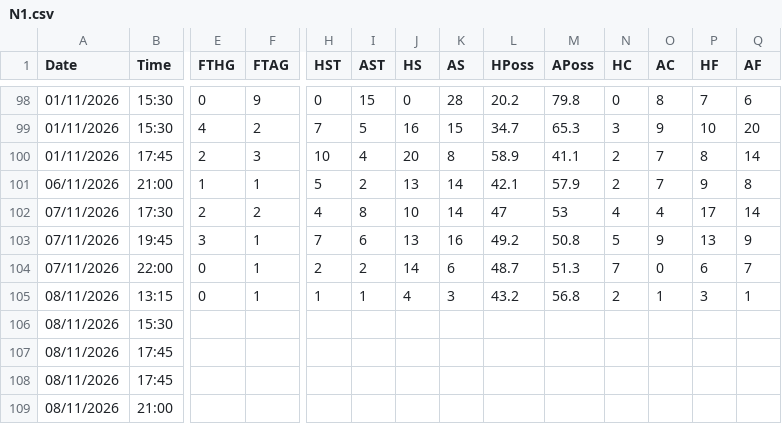
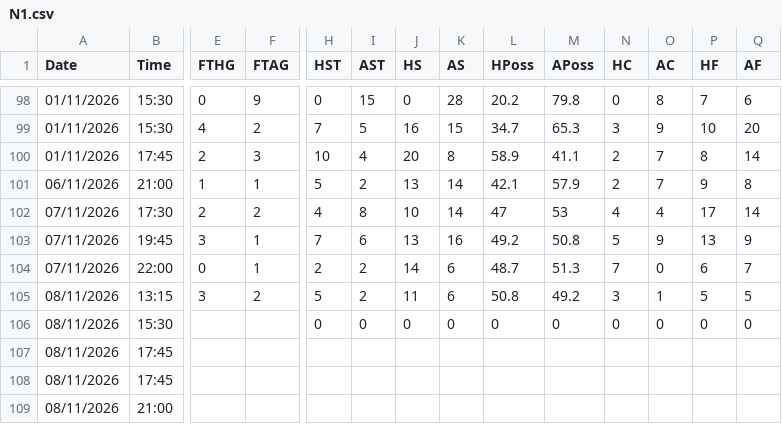
Before and after one commit to yorsbedoya-ui/pizarra-de-pronosticos, a CSV file: data/live/N1.csv, drawn as a sheet; only a part is shown, gaps mark what is left out; the diff names each change by its address in the sheet, - before the commit and + after, or states it on an @@ line.

```diff
--- a/data/live/N1.csv
+++ b/data/live/N1.csv
-E105 (FTHG): 0
+E105 (FTHG): 3
-F105 (FTAG): 1
+F105 (FTAG): 2
-H105 (HST): 1
+H105 (HST): 5
-I105 (AST): 1
+I105 (AST): 2
-J105 (HS): 4
+J105 (HS): 11
-K105 (AS): 3
+K105 (AS): 6
-L105 (HPoss): 43.2
+L105 (HPoss): 50.8
-M105 (APoss): 56.8
+M105 (APoss): 49.2
-N105 (HC): 2
+N105 (HC): 3
-P105 (HF): 3
+P105 (HF): 5
-Q105 (AF): 1
+Q105 (AF): 5
-H106 (HST): (empty)
+H106 (HST): 0
-I106 (AST): (empty)
+I106 (AST): 0
-J106 (HS): (empty)
+J106 (HS): 0
-K106 (AS): (empty)
+K106 (AS): 0
-L106 (HPoss): (empty)
+L106 (HPoss): 0
-M106 (APoss): (empty)
+M106 (APoss): 0
-N106 (HC): (empty)
+N106 (HC): 0
-O106 (AC): (empty)
+O106 (AC): 0
-P106 (HF): (empty)
+P106 (HF): 0
-Q106 (AF): (empty)
+Q106 (AF): 0
```
Also changed, not shown: data/live/I1.csv, data/live/SP1.csv, 1 other file.
